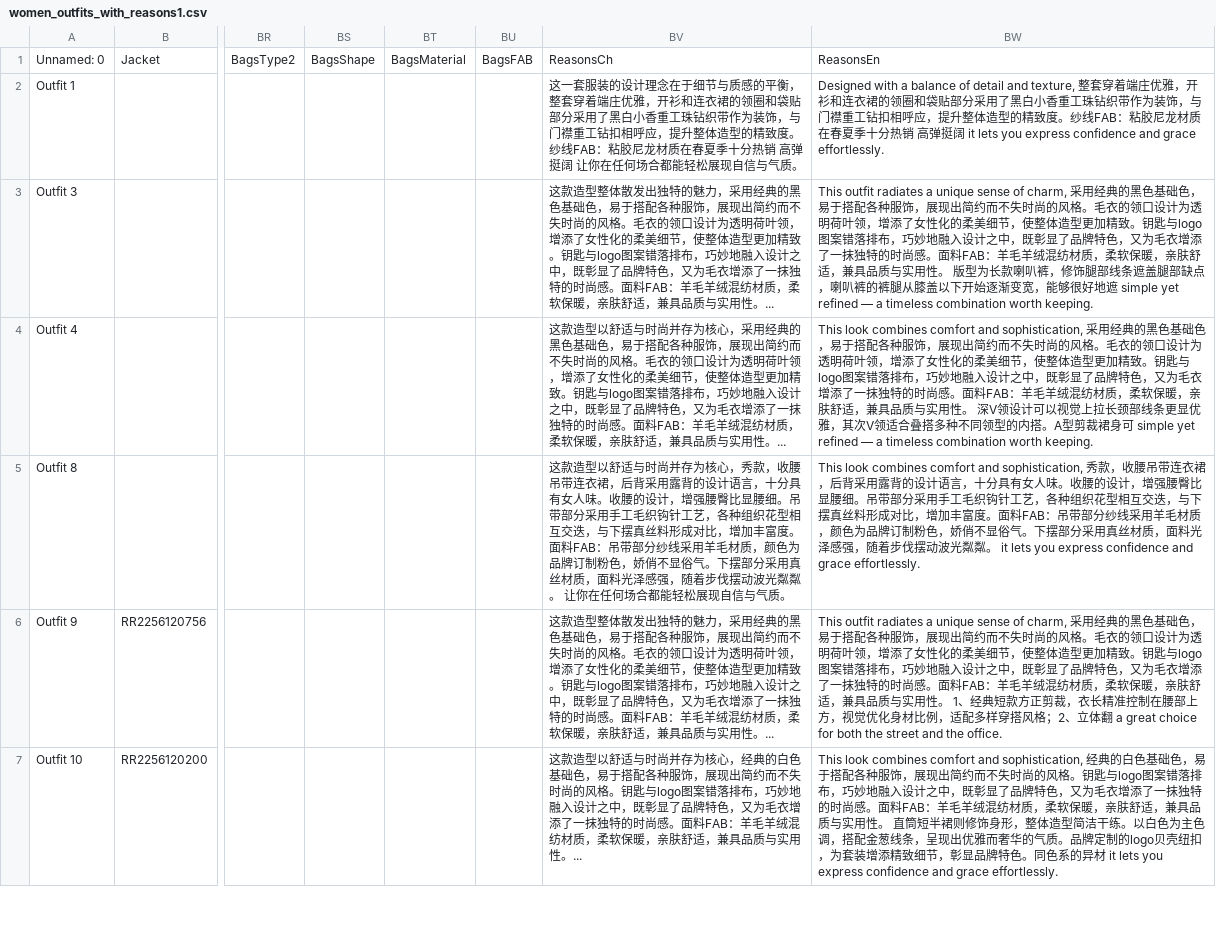
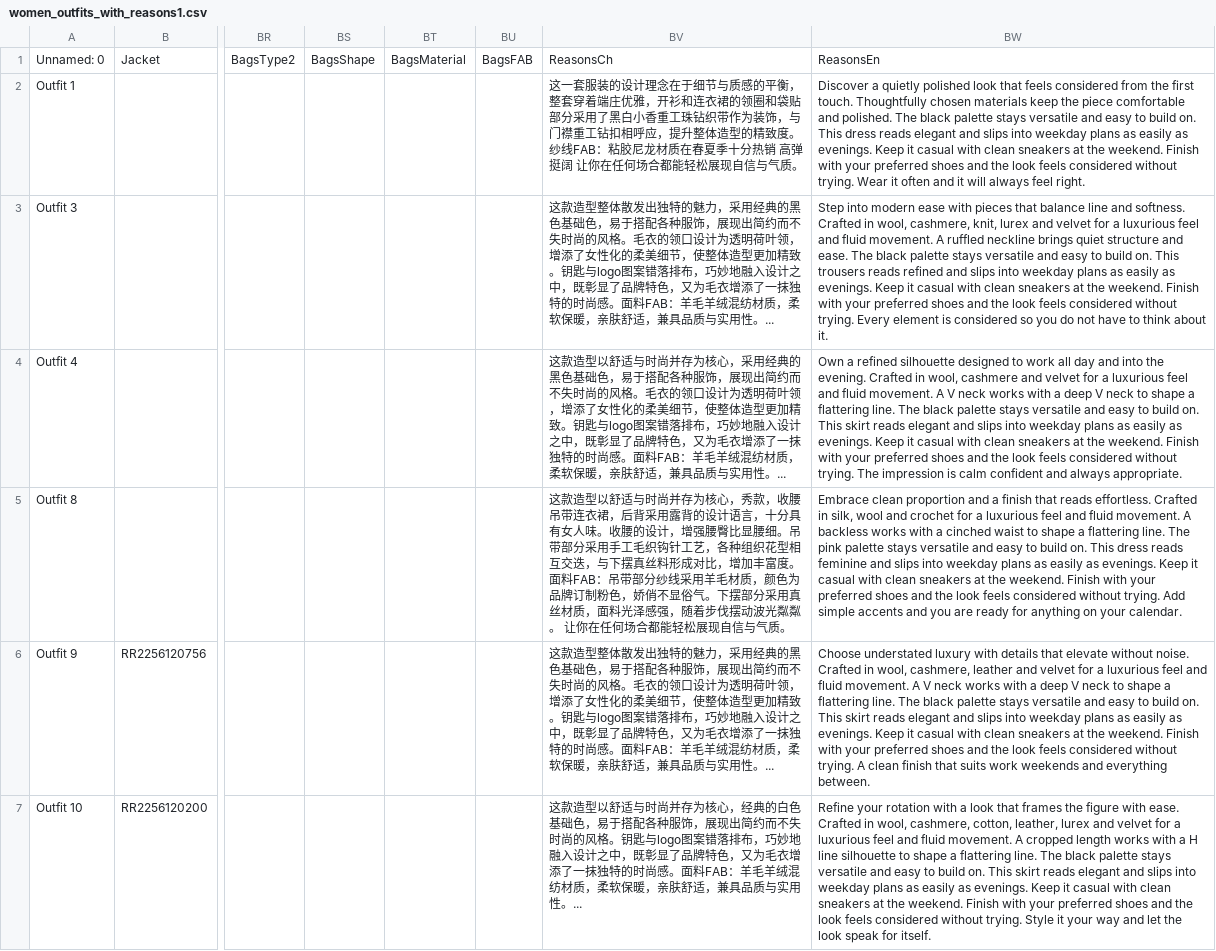
Before and after one commit to YIN-L0/stylist-agent2, a CSV file: data/women_outfits_with_reasons1.csv, drawn as a sheet; only a part is shown, gaps mark what is left out; the diff covers the shown part only; the diff names each change by its address in the sheet, - before the commit and + after, or states it on an @@ line.

```diff
--- a/data/women_outfits_with_reasons1.csv
+++ b/data/women_outfits_with_reasons1.csv
-BW2: Designed with a balance of detail and texture, 整套穿着端庄优雅，开衫和连衣裙的领圈和袋贴部分采用了黑白小香重工珠钻织带作为装饰，与门襟重工钻扣相呼应，提升整体造型的精致度。纱线FAB：粘胶尼龙材质在春夏季十分热销 高弹挺阔 it lets you express confidence and grace effortlessly.
+BW2: Discover a quietly polished look that feels considered from the first touch. Thoughtfully chosen materials keep the piece comfortable and polished. The black palette stays versatile and easy to build on. This dress reads elegant and slips into weekday plans as easily as evenings. Keep it casual with clean sneakers at the weekend. Finish with your preferred shoes and the look feels considered without trying. Wear it often and it will always feel right.
-BW3: This outfit radiates a unique sense of charm, 采用经典的黑色基础色，易于搭配各种服饰，展现出简约而不失时尚的风格。毛衣的领口设计为透明荷叶领，增添了女性化的柔美细节，使整体造型更加精致。钥匙与logo图案错落排布，巧妙地融入设计之中，既彰显了品牌特色，又为毛衣增添了一抹独特的时尚感。面料FAB：羊毛羊绒混纺材质，柔软保暖，亲肤舒适，兼具品质与实用性。 版型为长款喇叭裤，修饰腿部线条遮盖腿部缺点，喇叭裤的裤腿从膝盖以下开始逐渐变宽，能够很好地遮 simple yet refined — a timeless combination worth keeping.
+BW3: Step into modern ease with pieces that balance line and softness. Crafted in wool, cashmere, knit, lurex and velvet for a luxurious feel and fluid movement. A ruffled neckline brings quiet structure and ease. The black palette stays versatile and easy to build on. This trousers reads refined and slips into weekday plans as easily as evenings. Keep it casual with clean sneakers at the weekend. Finish with your preferred shoes and the look feels considered without trying. Every element is considered so you do not have to think about it.
-BW4: This look combines comfort and sophistication, 采用经典的黑色基础色，易于搭配各种服饰，展现出简约而不失时尚的风格。毛衣的领口设计为透明荷叶领，增添了女性化的柔美细节，使整体造型更加精致。钥匙与logo图案错落排布，巧妙地融入设计之中，既彰显了品牌特色，又为毛衣增添了一抹独特的时尚感。面料FAB：羊毛羊绒混纺材质，柔软保暖，亲肤舒适，兼具品质与实用性。 深V领设计可以视觉上拉长颈部线条更显优雅，其次V领适合叠搭多种不同领型的内搭。A型剪裁裙身可 simple yet refined — a timeless combination worth keeping.
+BW4: Own a refined silhouette designed to work all day and into the evening. Crafted in wool, cashmere and velvet for a luxurious feel and fluid movement. A V neck works with a deep V neck to shape a flattering line. The black palette stays versatile and easy to build on. This skirt reads elegant and slips into weekday plans as easily as evenings. Keep it casual with clean sneakers at the weekend. Finish with your preferred shoes and the look feels considered without trying. The impression is calm confident and always appropriate.
-BW5: This look combines comfort and sophistication, 秀款，收腰吊带连衣裙，后背采用露背的设计语言，十分具有女人味。收腰的设计，增强腰臀比显腰细。吊带部分采用手工毛织钩针工艺，各种组织花型相互交迭，与下摆真丝料形成对比，增加丰富度。面料FAB：吊带部分纱线采用羊毛材质，颜色为品牌订制粉色，娇俏不显俗气。下摆部分采用真丝材质，面料光泽感强，随着步伐摆动波光粼粼。 it lets you express confidence and grace effortlessly.
+BW5: Embrace clean proportion and a finish that reads effortless. Crafted in silk, wool and crochet for a luxurious feel and fluid movement. A backless works with a cinched waist to shape a flattering line. The pink palette stays versatile and easy to build on. This dress reads feminine and slips into weekday plans as easily as evenings. Keep it casual with clean sneakers at the weekend. Finish with your preferred shoes and the look feels considered without trying. Add simple accents and you are ready for anything on your calendar.
-BW6: This outfit radiates a unique sense of charm, 采用经典的黑色基础色，易于搭配各种服饰，展现出简约而不失时尚的风格。毛衣的领口设计为透明荷叶领，增添了女性化的柔美细节，使整体造型更加精致。钥匙与logo图案错落排布，巧妙地融入设计之中，既彰显了品牌特色，又为毛衣增添了一抹独特的时尚感。面料FAB：羊毛羊绒混纺材质，柔软保暖，亲肤舒适，兼具品质与实用性。 1、经典短款方正剪裁，衣长精准控制在腰部上方，视觉优化身材比例，适配多样穿搭风格；2、立体翻 a great choice for both the street and the office.
+BW6: Choose understated luxury with details that elevate without noise. Crafted in wool, cashmere, leather and velvet for a luxurious feel and fluid movement. A V neck works with a deep V neck to shape a flattering line. The black palette stays versatile and easy to build on. This skirt reads elegant and slips into weekday plans as easily as evenings. Keep it casual with clean sneakers at the weekend. Finish with your preferred shoes and the look feels considered without trying. A clean finish that suits work weekends and everything between.
-BW7: This look combines comfort and sophistication, 经典的白色基础色，易于搭配各种服饰，展现出简约而不失时尚的风格。钥匙与logo图案错落排布，巧妙地融入设计之中，既彰显了品牌特色，又为毛衣增添了一抹独特的时尚感。面料FAB：羊毛羊绒混纺材质，柔软保暖，亲肤舒适，兼具品质与实用性。 直筒短半裙则修饰身形，整体造型简洁干练。以白色为主色调，搭配金葱线条，呈现出优雅而奢华的气质。品牌定制的logo贝壳纽扣，为套装增添精致细节，彰显品牌特色。同色系的异材 it lets you express confidence and grace effortlessly.
+BW7: Refine your rotation with a look that frames the figure with ease. Crafted in wool, cashmere, cotton, leather, lurex and velvet for a luxurious feel and fluid movement. A cropped length works with a H line silhouette to shape a flattering line. The black palette stays versatile and easy to build on. This skirt reads elegant and slips into weekday plans as easily as evenings. Keep it casual with clean sneakers at the weekend. Finish with your preferred shoes and the look feels considered without trying. Style it your way and let the look speak for itself.
```
Also changed, not shown: 16 edited cells elsewhere in this file, 1 other file.
